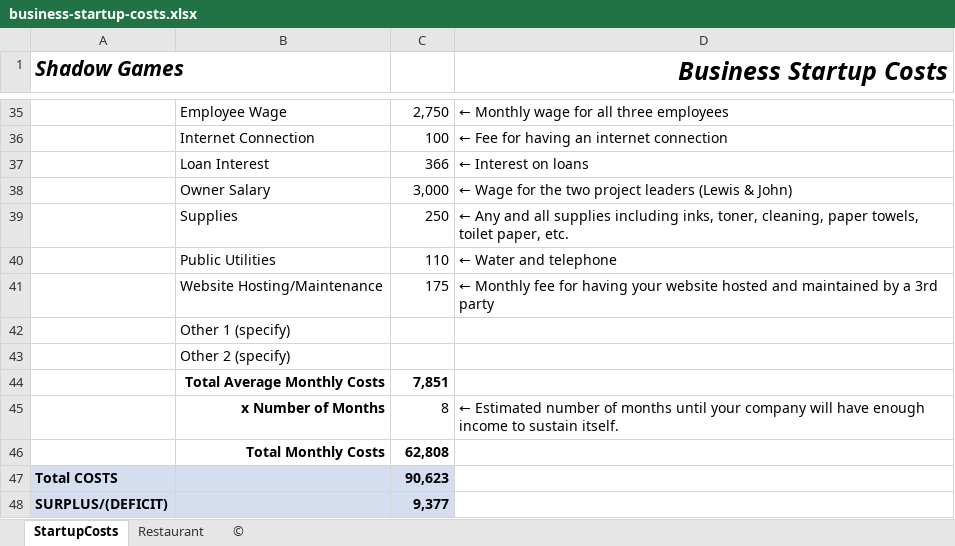
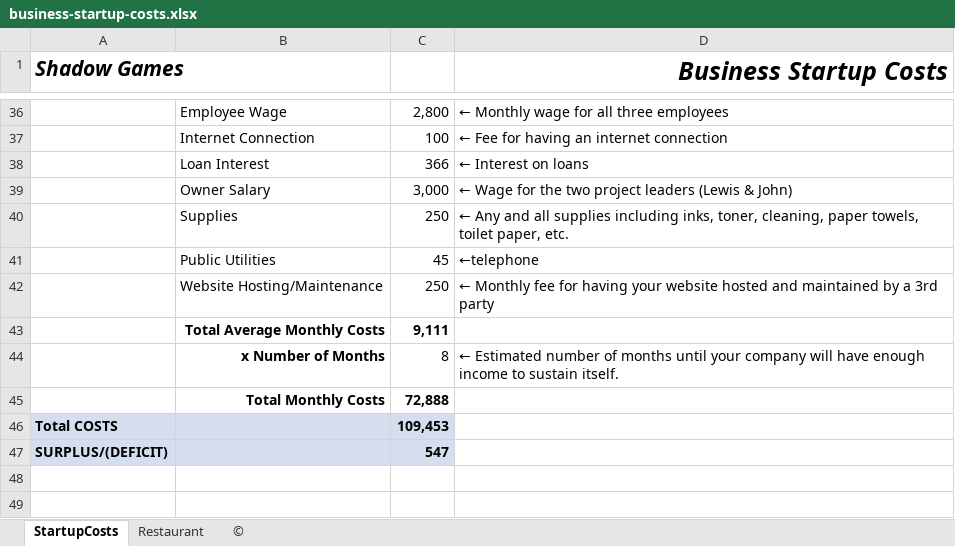
Before and after one commit to S177026/Practical-Proto, an Excel workbook: business-startup-costs.xlsx, sheet StartupCosts, drawn as a sheet; only a part is shown, gaps mark what is left out; values as stored, in another font and other column widths than the file's, no borders; conditional formats and table styles not drawn; removed rows and columns are numbered as before the commit, all else as after; the diff covers the shown part only; the diff names each change by its address in the sheet, - before the commit and + after, or states it on an @@ line.

```diff
--- a/business-startup-costs.xlsx (sheet StartupCosts)
+++ b/business-startup-costs.xlsx (sheet StartupCosts)
-C36: 2,750
+C36: 2,800
-C41: 110
+C41: 45
-D41 (Business Startup Costs): ← Water and telephone
+D41 (Business Startup Costs): ←telephone
-C42: 175
+C42: 250
-row 42:  | Other 1 (specify)
-row 43:  | Other 2 (specify)
-C43: 7,851
+C43: 9,111
-C45: 62,808
+C45: 72,888
-C46: 90,623
+C46: 109,453
-C47: 9,377
+C47: 547
```
Also changed, not shown: 1 added row and 15 edited cells elsewhere in this sheet, 4 other files.
